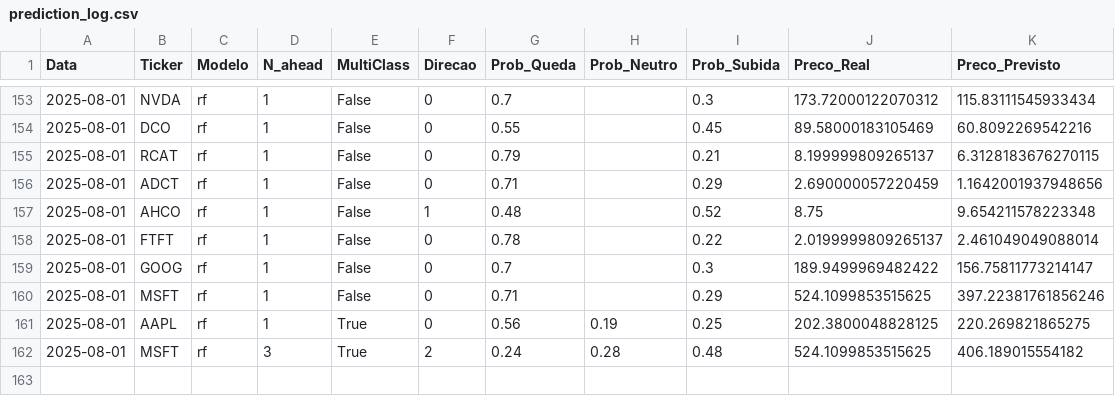
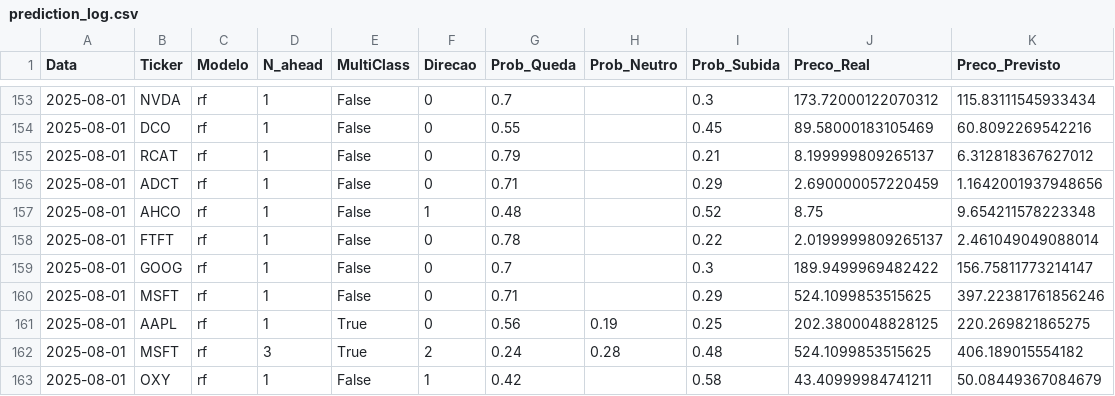
Before and after one commit to f2432/Bolsa, a CSV file: prediction_log.csv, drawn as a sheet; only a part is shown, gaps mark what is left out.

```diff
--- a/prediction_log.csv
+++ b/prediction_log.csv
@@ -154,3 +154,3 @@ Data,Ticker,Modelo,N_ahead,MultiClass,Direcao,Prob_Queda,Prob_Neutro,Prob_Subida
 2025-08-01,DCO,rf,1,False,0,0.55,,0.45,89.58000183105469,60.8092269542216
-2025-08-01,RCAT,rf,1,False,0,0.79,,0.21,8.199999809265137,6.3128183676270115
+2025-08-01,RCAT,rf,1,False,0,0.79,,0.21,8.199999809265137,6.312818367627012
 2025-08-01,ADCT,rf,1,False,0,0.71,,0.29,2.690000057220459,1.1642001937948656
@@ -162 +162,2 @@ Data,Ticker,Modelo,N_ahead,MultiClass,Direcao,Prob_Queda,Prob_Neutro,Prob_Subida
 2025-08-01,MSFT,rf,3,True,2,0.24,0.28,0.48,524.1099853515625,406.189015554182
+2025-08-01,OXY,rf,1,False,1,0.42,,0.58,43.40999984741211,50.08449367084679
```
Also changed, not shown: 2 other files.
